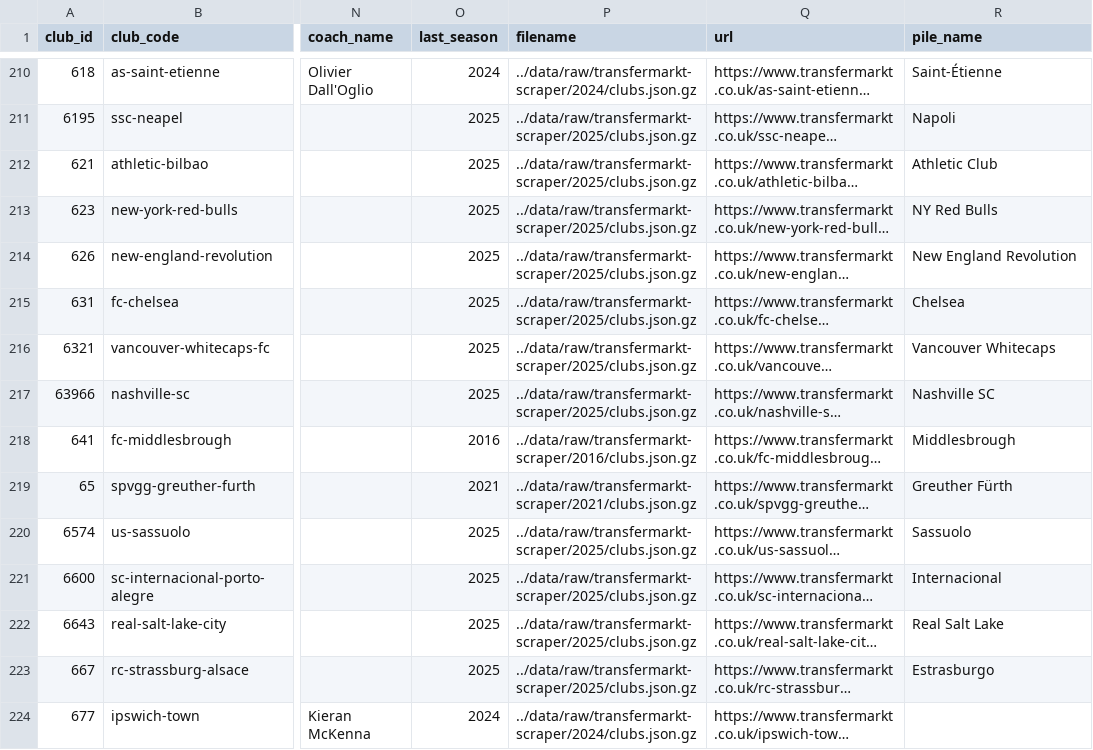
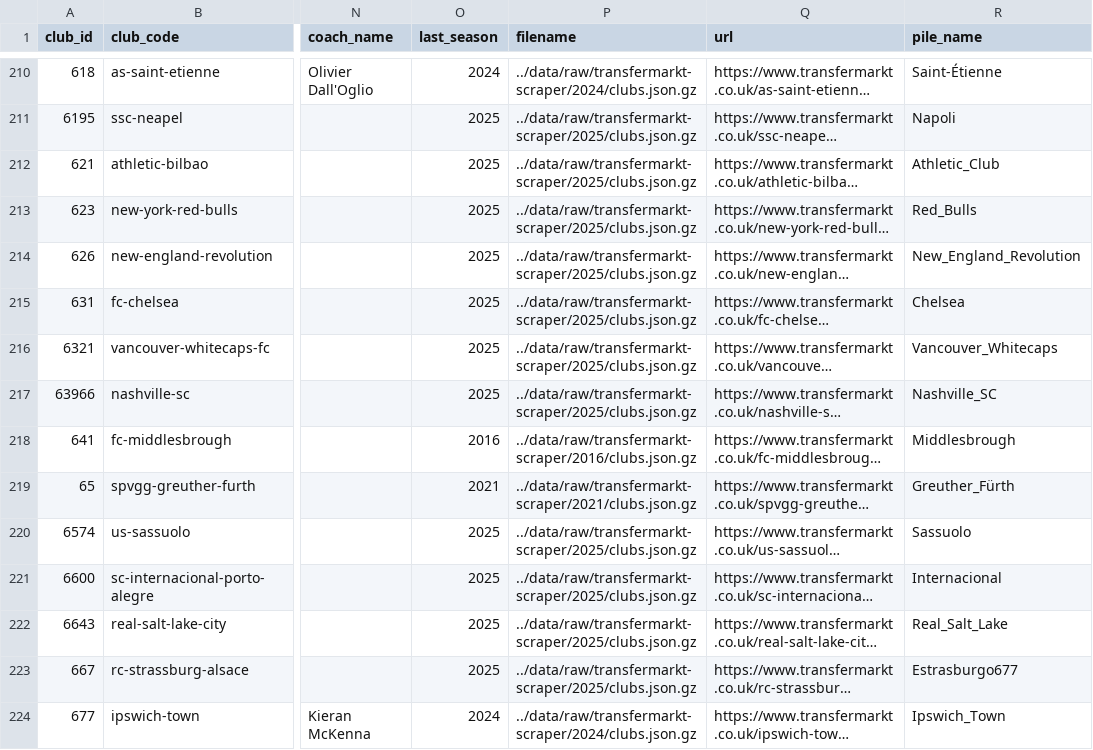
Before and after one commit to maxitabakman/futbol-11, a CSV file: data/clubs_principales.csv, drawn as a sheet; only a part is shown, gaps mark what is left out; long unchanged cells end in …; the diff covers the shown part only; the diff names each change by its address in the sheet, - before the commit and + after, or states it on an @@ line.

```diff
--- a/data/clubs_principales.csv
+++ b/data/clubs_principales.csv
-R212 (pile_name): Athletic Club
+R212 (pile_name): Athletic_Club
-R213 (pile_name): NY Red Bulls
+R213 (pile_name): Red_Bulls
-R214 (pile_name): New England Revolution
+R214 (pile_name): New_England_Revolution
-R216 (pile_name): Vancouver Whitecaps
+R216 (pile_name): Vancouver_Whitecaps
-R217 (pile_name): Nashville SC
+R217 (pile_name): Nashville_SC
-R219 (pile_name): Greuther Fürth
+R219 (pile_name): Greuther_Fürth
-R222 (pile_name): Real Salt Lake
+R222 (pile_name): Real_Salt_Lake
-R223 (pile_name): Estrasburgo
+R223 (pile_name): Estrasburgo677
-R224 (pile_name): (empty)
+R224 (pile_name): Ipswich_Town
```
Also changed, not shown: 142 edited cells elsewhere in this file, 9 other files.
